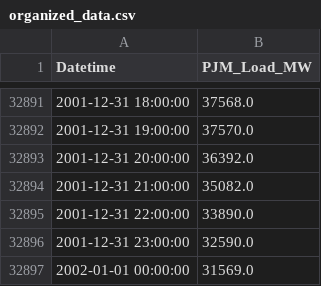
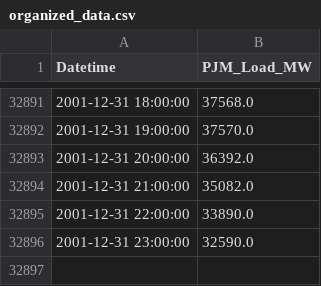
Before and after one commit to Tahiromat/SadeYaz-l-mTaskRepo, a CSV file: Q7/organized_data.csv, drawn as a sheet; only a part is shown, gaps mark what is left out; the diff names each change by its address in the sheet, - before the commit and + after, or states it on an @@ line.

```diff
--- a/Q7/organized_data.csv
+++ b/Q7/organized_data.csv
-row 32897: 2002-01-01 00:00:00 | 31569.0
```
Also changed, not shown: Q4/school_city_data.csv, 13 other files.
